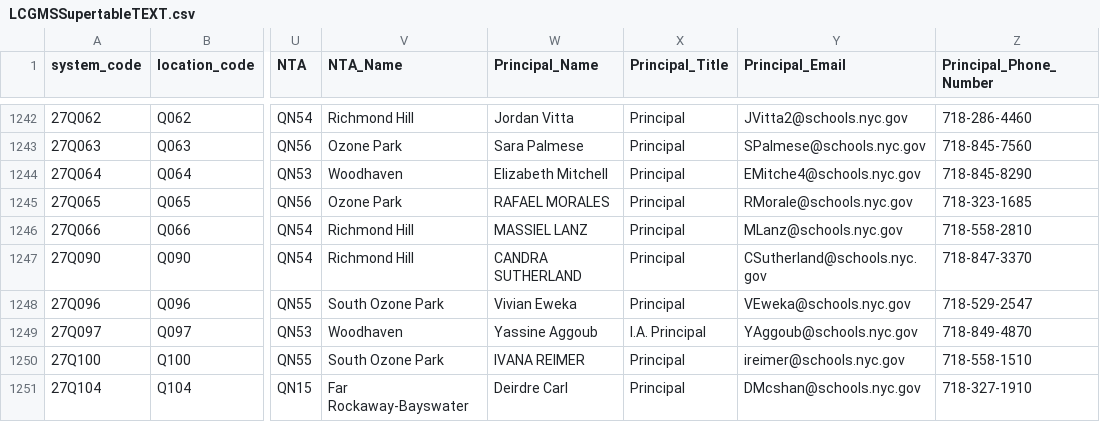
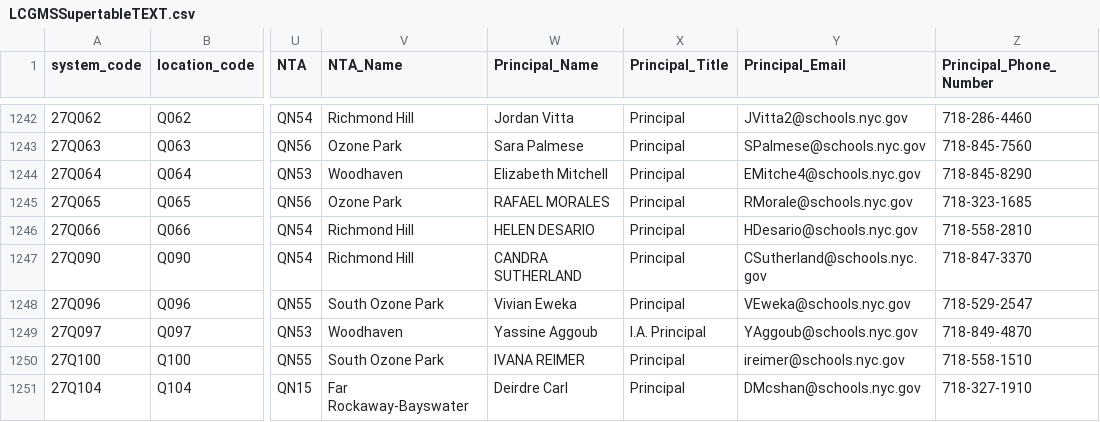
Before and after one commit to dsimoes-doe/LCGMS, a CSV file: LCGMSSupertableTEXT.csv, drawn as a sheet; only a part is shown, gaps mark what is left out; the diff names each change by its address in the sheet, - before the commit and + after, or states it on an @@ line.

Commit message:
Update LCGMSSupertableTEXT.csv

```diff
--- a/LCGMSSupertableTEXT.csv
+++ b/LCGMSSupertableTEXT.csv
-W1246 (Principal_Name): MASSIEL LANZ
+W1246 (Principal_Name): HELEN DESARIO
-Y1246 (Principal_Email): MLanz@schools.nyc.gov
+Y1246 (Principal_Email): HDesario@schools.nyc.gov
```
